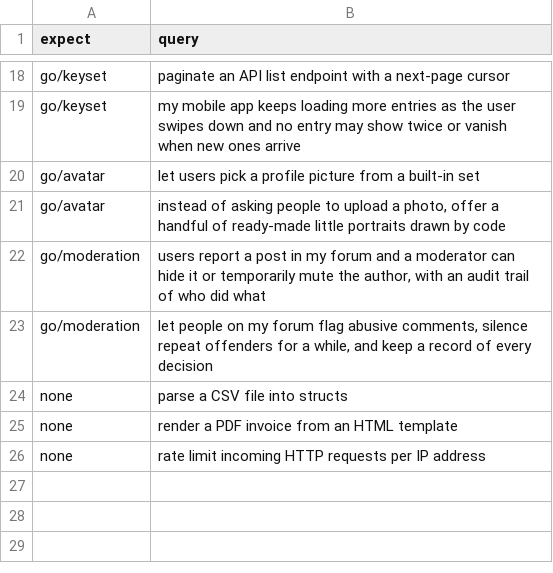
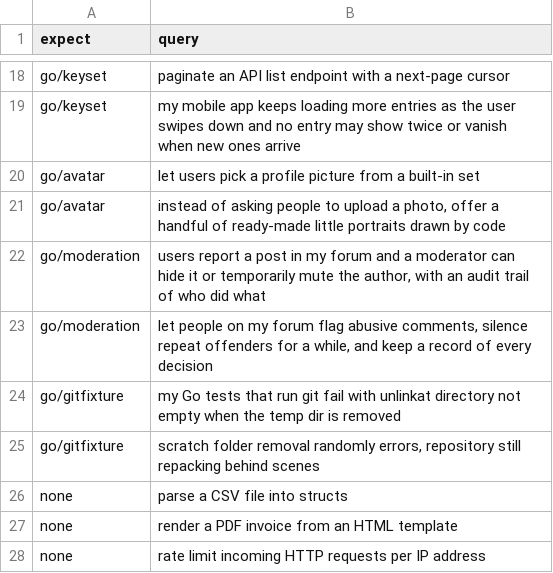
Before and after one commit to ydnikolaev/go-foundation, a TSV file: eval/queries.tsv, drawn as a sheet; only a part is shown, gaps mark what is left out.

```diff
--- a/eval/queries.tsv
+++ b/eval/queries.tsv
@@ -23,2 +23,4 @@ go/moderation	users report a post in my forum and a moderator can hide it or tem
 go/moderation	let people on my forum flag abusive comments, silence repeat offenders for a while, and keep a record of every decision
+go/gitfixture	my Go tests that run git fail with unlinkat directory not empty when the temp dir is removed
+go/gitfixture	scratch folder removal randomly errors, repository still repacking behind scenes
 none	parse a CSV file into structs
```
Also changed, not shown: 11 other files.
